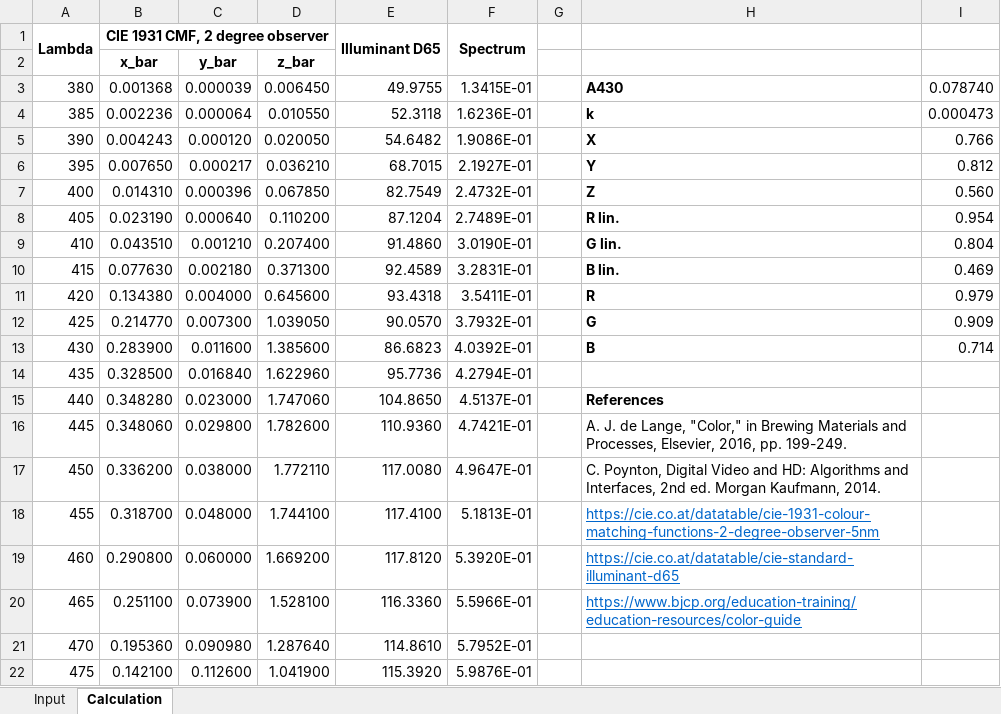
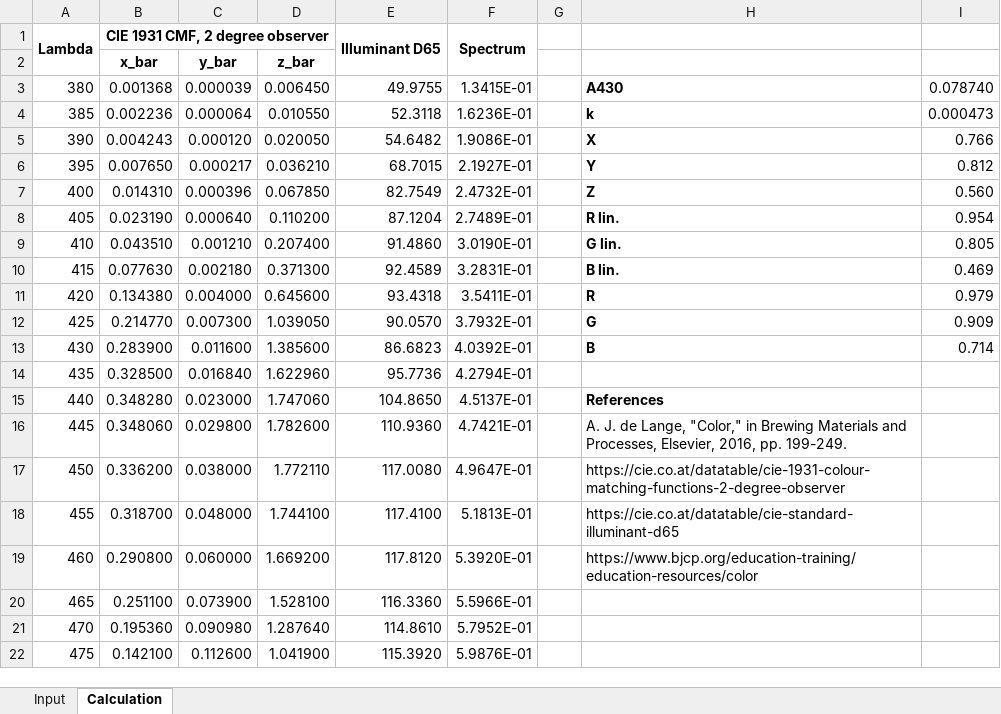
Before and after one commit to aschet/olfarve, an Excel workbook: xlsx/olfarve.xlsx, sheet Calculation, drawn as a sheet; only a part is shown; values as stored, in another font and other column widths than the file's, no borders; the diff names each change by its address in the sheet, - before the commit and + after, or states it on an @@ line.

Commit message:
use standard conversion matrix, updated references

```diff
--- a/xlsx/olfarve.xlsx (sheet Calculation)
+++ b/xlsx/olfarve.xlsx (sheet Calculation)
-I9: 0.804
+I9: 0.805
-H17: C. Poynton, Digital Video and HD: Algorithms and Interfaces, 2nd ed. Morgan Kaufmann, 2014.
+H17: https://cie.co.at/datatable/cie-1931-colour-matching-functions-2-degree-observer
-H18: https://cie.co.at/datatable/cie-1931-colour-matching-functions-2-degree-observer-5nm
+H18: https://cie.co.at/datatable/cie-standard-illuminant-d65
@@ H18:H19 underline: on → off, text colour: #0066CC → black @@
-H19: https://cie.co.at/datatable/cie-standard-illuminant-d65
+H19: https://www.bjcp.org/education-training/education-resources/color
-H20: https://www.bjcp.org/education-training/education-resources/color-guide
+H20: (empty)
```
Also changed, not shown: formulas that keep their value, 5 other files.
